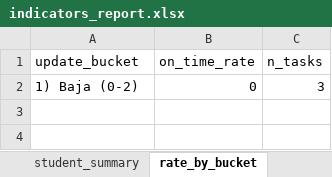
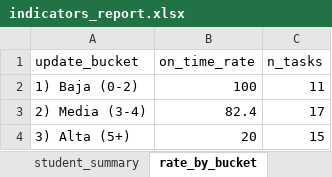
Before and after one commit to Dalila-Ku/Platform_Design, an Excel workbook: ETL_ingrid/outputs/indicators_report.xlsx, sheet rate_by_bucket, drawn as a sheet; values as stored, in another font and other column widths than the file's, no borders; the diff names each change by its address in the sheet, - before the commit and + after, or states it on an @@ line.

```diff
--- a/ETL_ingrid/outputs/indicators_report.xlsx (sheet rate_by_bucket)
+++ b/ETL_ingrid/outputs/indicators_report.xlsx (sheet rate_by_bucket)
-B2 (on_time_rate): 0
+B2 (on_time_rate): 100
-C2 (n_tasks): 3
+C2 (n_tasks): 11
+row 3: 2) Media (3-4) | 82.4 | 17
+row 4: 3) Alta (5+) | 20 | 15
```
Also changed, not shown: sheet tasks_clean, sheet student_summary, sheet overview, 6 other files.
